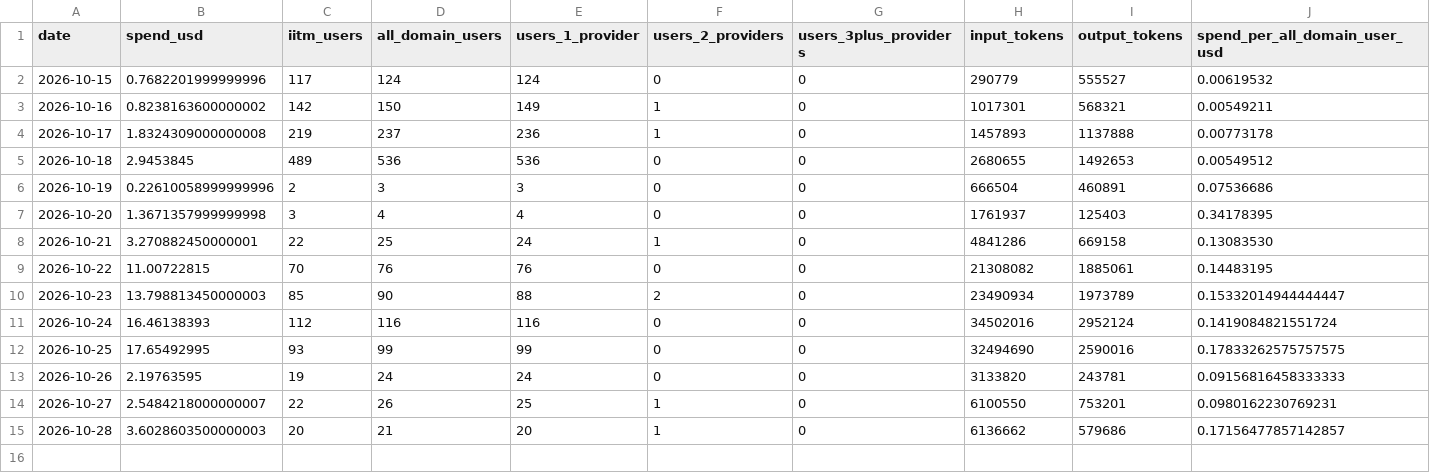
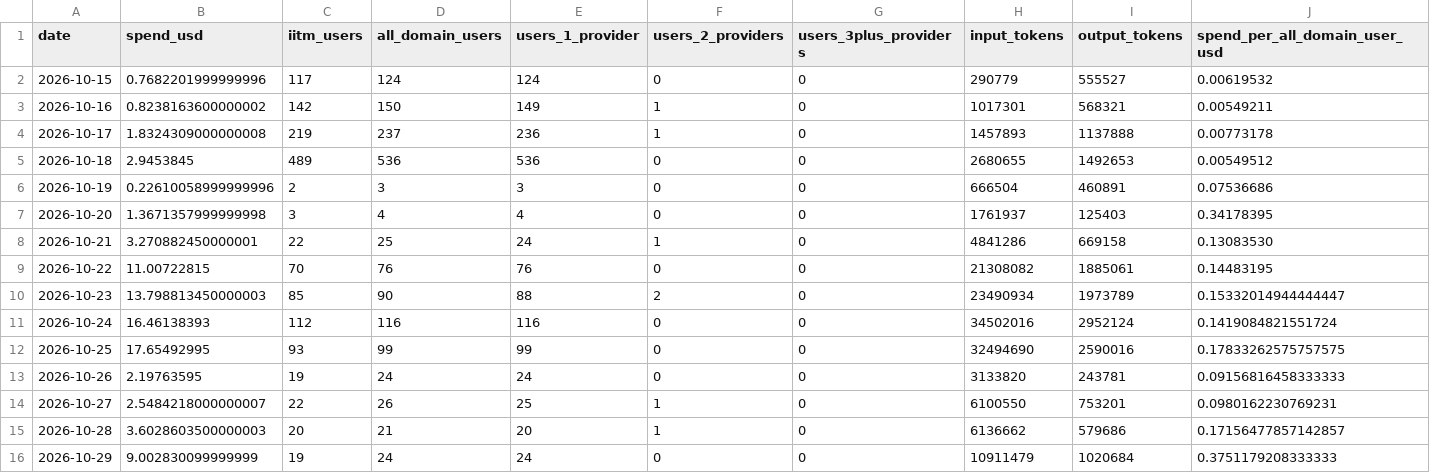
Before and after one commit to 24f2003391/TDS-P1-aipipe-usage, a CSV file: logs/daily.csv, drawn as a sheet; only a part is shown; rows hold the shown columns only; the diff names each change by its address in the sheet, - before the commit and + after, or states it on an @@ line.

```diff
--- a/logs/daily.csv
+++ b/logs/daily.csv
+row 16: 2026-10-29 | 9.002830099999999 | 19 | 24 | 24 | 0 | 0 | 10911479 | 1020684 | 0.3751179208333333
```
Also changed, not shown: 1 other file.
